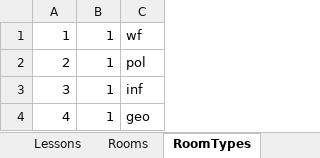
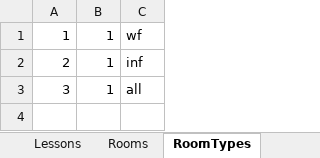
Before and after one commit to GabrielRogala/STGweb, an Excel workbook: DataBaseExport.xlsx, sheet RoomTypes, drawn as a sheet; values as stored, in another font and other column widths than the file's, no borders; the diff names each change by its address in the sheet, - before the commit and + after, or states it on an @@ line.

```diff
--- a/DataBaseExport.xlsx (sheet RoomTypes)
+++ b/DataBaseExport.xlsx (sheet RoomTypes)
-C2: pol
+C2: inf
-C3: inf
+C3: all
-row 4: 4 | 1 | geo
```
Also changed, not shown: sheet Groups, sheet Rooms, sheet Teachers, sheet SubGroupTypes, sheet Lessons, sheet Subjects, other sheet tabs, 22 other files.
